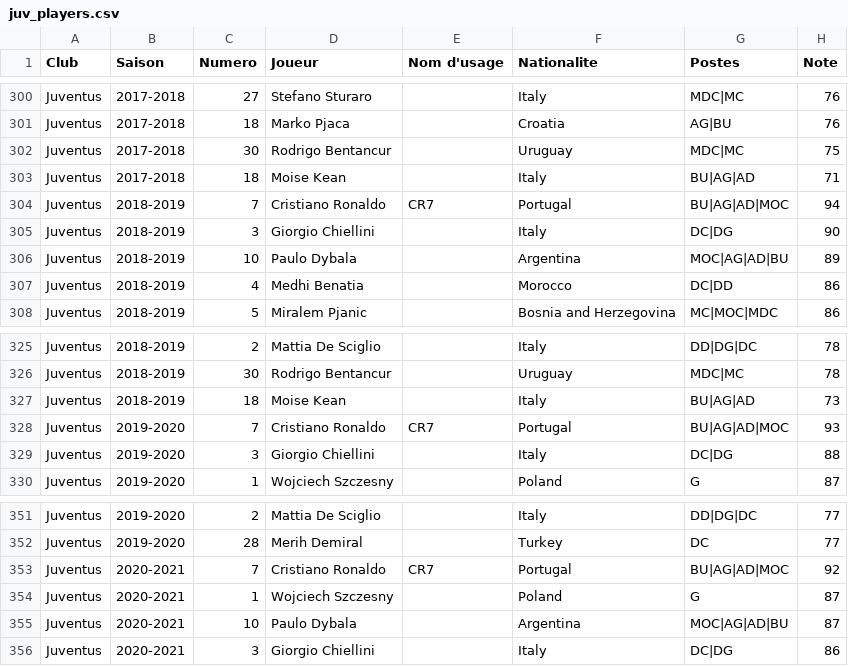
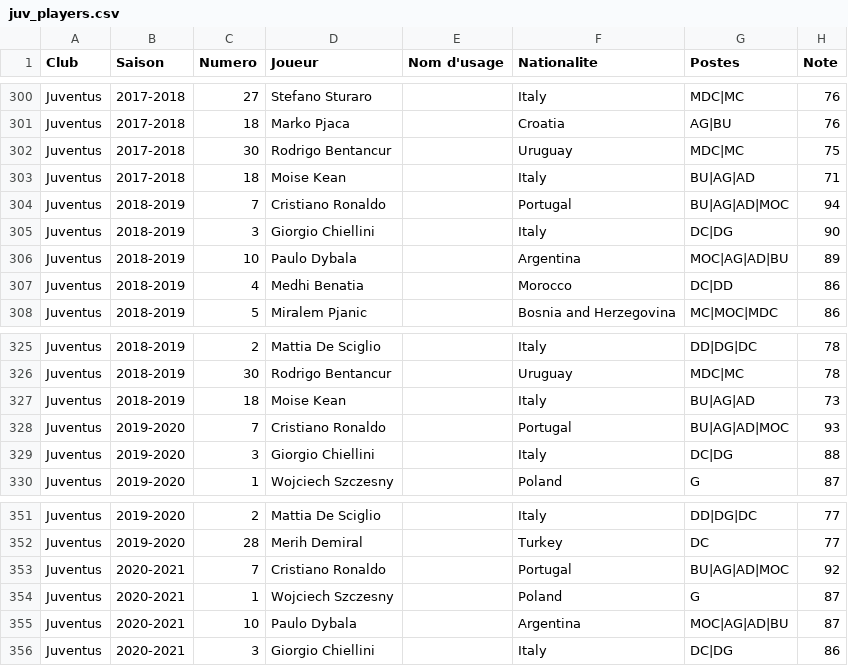
Before and after one commit to AgoyyaProd/special-one, a CSV file: data/juv_players.csv, drawn as a sheet; only a part is shown, gaps mark what is left out.

Commit message:
Remove nickname for Cristiano Ronaldo in CSV
Removed player nickname 'CR7' for Cristiano Ronaldo in multiple seasons.

```diff
--- a/data/juv_players.csv
+++ b/data/juv_players.csv
@@ -303,3 +303,3 @@ Juventus,2017-2018,30,Rodrigo Bentancur,,Uruguay,MDC|MC,75
 Juventus,2017-2018,18,Moise Kean,,Italy,BU|AG|AD,71
-Juventus,2018-2019,7,Cristiano Ronaldo,CR7,Portugal,BU|AG|AD|MOC,94
+Juventus,2018-2019,7,Cristiano Ronaldo,,Portugal,BU|AG|AD|MOC,94
 Juventus,2018-2019,3,Giorgio Chiellini,,Italy,DC|DG,90
@@ -327,3 +327,3 @@ Juventus,2018-2019,30,Rodrigo Bentancur,,Uruguay,MDC|MC,78
 Juventus,2018-2019,18,Moise Kean,,Italy,BU|AG|AD,73
-Juventus,2019-2020,7,Cristiano Ronaldo,CR7,Portugal,BU|AG|AD|MOC,93
+Juventus,2019-2020,7,Cristiano Ronaldo,,Portugal,BU|AG|AD|MOC,93
 Juventus,2019-2020,3,Giorgio Chiellini,,Italy,DC|DG,88
@@ -352,3 +352,3 @@ Juventus,2019-2020,2,Mattia De Sciglio,,Italy,DD|DG|DC,77
 Juventus,2019-2020,28,Merih Demiral,,Turkey,DC,77
-Juventus,2020-2021,7,Cristiano Ronaldo,CR7,Portugal,BU|AG|AD|MOC,92
+Juventus,2020-2021,7,Cristiano Ronaldo,,Portugal,BU|AG|AD|MOC,92
 Juventus,2020-2021,1,Wojciech Szczesny,,Poland,G,87
```
